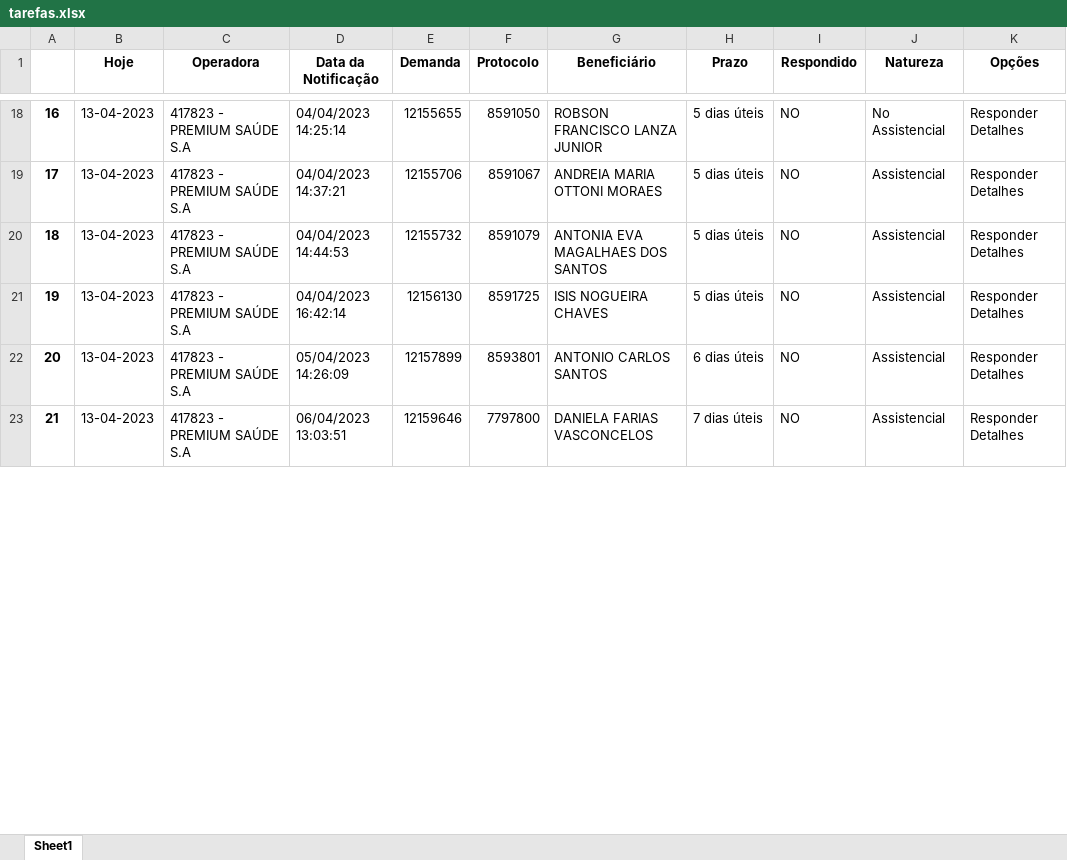
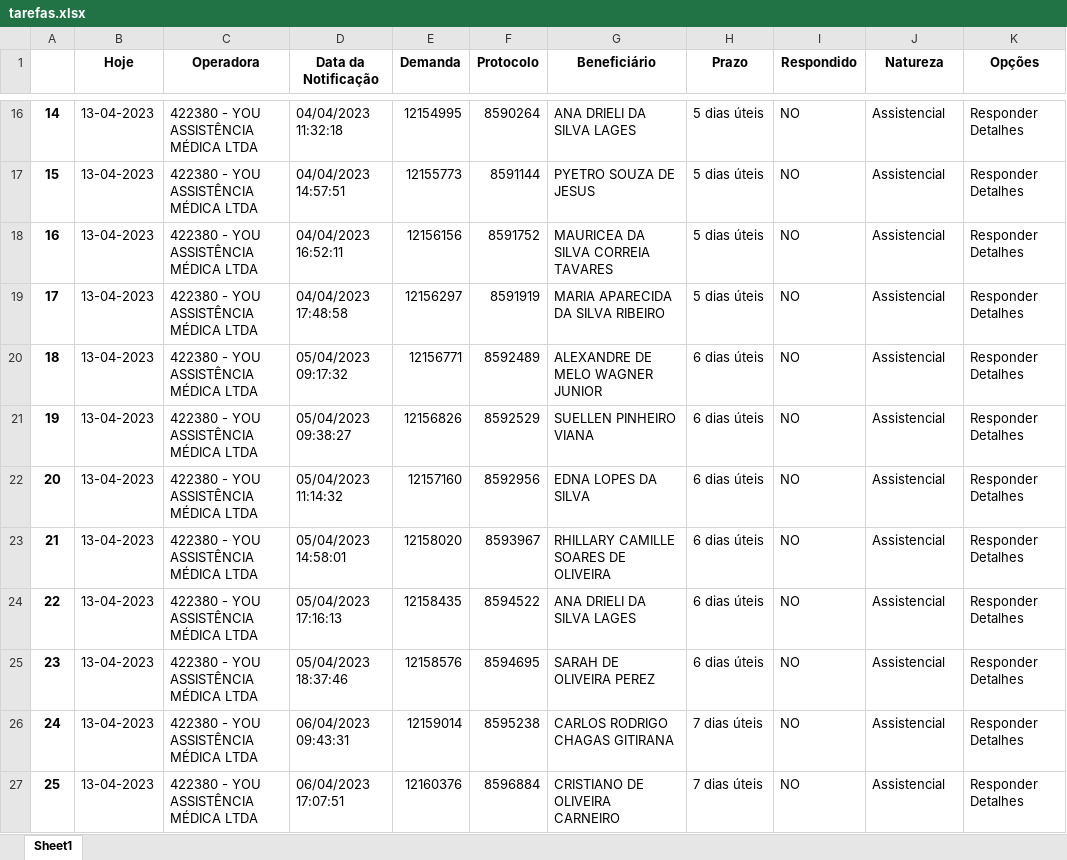
Before and after one commit to amantino69/nipon1, an Excel workbook: planilha/tarefas.xlsx, sheet Sheet1, drawn as a sheet; only a part is shown, gaps mark what is left out; values as stored, in another font and other column widths than the file's, no borders; addresses are those after the commit; the diff covers the shown part only; the diff names each change by its address in the sheet, - before the commit and + after, or states it on an @@ line.

```diff
--- a/planilha/tarefas.xlsx (sheet Sheet1)
+++ b/planilha/tarefas.xlsx (sheet Sheet1)
@@ column A renumbered between rows 3 and 48 @@
-C16:C20 (Operadora): 417823 - PREMIUM SAÚDE S.A
+C16:C20 (Operadora): 422380 - YOU ASSISTÊNCIA MÉDICA LTDA
-D16 (Data da Notificação): 04/04/2023 14:25:14
+D16 (Data da Notificação): 04/04/2023 11:32:18
-E16 (Demanda): 12155655
+E16 (Demanda): 12154995
-F16 (Protocolo): 8591050
+F16 (Protocolo): 8590264
-G16 (Beneficiário): ROBSON FRANCISCO LANZA JUNIOR
+G16 (Beneficiário): ANA DRIELI DA SILVA LAGES
-J16 (Natureza): No Assistencial
+J16 (Natureza): Assistencial
-D17 (Data da Notificação): 04/04/2023 14:37:21
+D17 (Data da Notificação): 04/04/2023 14:57:51
-E17 (Demanda): 12155706
+E17 (Demanda): 12155773
-F17 (Protocolo): 8591067
+F17 (Protocolo): 8591144
-G17 (Beneficiário): ANDREIA MARIA OTTONI MORAES
+G17 (Beneficiário): PYETRO SOUZA DE JESUS
-D18 (Data da Notificação): 04/04/2023 14:44:53
+D18 (Data da Notificação): 04/04/2023 16:52:11
-E18 (Demanda): 12155732
+E18 (Demanda): 12156156
-F18 (Protocolo): 8591079
+F18 (Protocolo): 8591752
-G18 (Beneficiário): ANTONIA EVA MAGALHAES DOS SANTOS
+G18 (Beneficiário): MAURICEA DA SILVA CORREIA TAVARES
-D19 (Data da Notificação): 04/04/2023 16:42:14
+D19 (Data da Notificação): 04/04/2023 17:48:58
-E19 (Demanda): 12156130
+E19 (Demanda): 12156297
-F19 (Protocolo): 8591725
+F19 (Protocolo): 8591919
-G19 (Beneficiário): ISIS NOGUEIRA CHAVES
+G19 (Beneficiário): MARIA APARECIDA DA SILVA RIBEIRO
-D20 (Data da Notificação): 05/04/2023 14:26:09
+D20 (Data da Notificação): 05/04/2023 09:17:32
-E20 (Demanda): 12157899
+E20 (Demanda): 12156771
-F20 (Protocolo): 8593801
+F20 (Protocolo): 8592489
-G20 (Beneficiário): ANTONIO CARLOS SANTOS
+G20 (Beneficiário): ALEXANDRE DE MELO WAGNER JUNIOR
+row 21: 19 | 13-04-2023 | 422380 - YOU ASSISTÊNCIA MÉDICA LTDA | 05/04/2023 09:38:27 | 12156826 | 8592529 | SUELLEN PINHEIRO VIANA | 6 dias úteis | NO | Assistencial | Responder Detalhes
+row 22: 20 | 13-04-2023 | 422380 - YOU ASSISTÊNCIA MÉDICA LTDA | 05/04/2023 11:14:32 | 12157160 | 8592956 | EDNA LOPES DA SILVA | 6 dias úteis | NO | Assistencial | Responder Detalhes
+row 23: 21 | 13-04-2023 | 422380 - YOU ASSISTÊNCIA MÉDICA LTDA | 05/04/2023 14:58:01 | 12158020 | 8593967 | RHILLARY CAMILLE SOARES DE OLIVEIRA | 6 dias úteis | NO | Assistencial | Responder Detalhes
+row 24: 22 | 13-04-2023 | 422380 - YOU ASSISTÊNCIA MÉDICA LTDA | 05/04/2023 17:16:13 | 12158435 | 8594522 | ANA DRIELI DA SILVA LAGES | 6 dias úteis | NO | Assistencial | Responder Detalhes
+row 25: 23 | 13-04-2023 | 422380 - YOU ASSISTÊNCIA MÉDICA LTDA | 05/04/2023 18:37:46 | 12158576 | 8594695 | SARAH DE OLIVEIRA PEREZ | 6 dias úteis | NO | Assistencial | Responder Detalhes
+row 26: 24 | 13-04-2023 | 422380 - YOU ASSISTÊNCIA MÉDICA LTDA | 06/04/2023 09:43:31 | 12159014 | 8595238 | CARLOS RODRIGO CHAGAS GITIRANA | 7 dias úteis | NO | Assistencial | Responder Detalhes
-C27 (Operadora): 417823 - PREMIUM SAÚDE S.A
+C27 (Operadora): 422380 - YOU ASSISTÊNCIA MÉDICA LTDA
-D27 (Data da Notificação): 06/04/2023 13:03:51
+D27 (Data da Notificação): 06/04/2023 17:07:51
-E27 (Demanda): 12159646
+E27 (Demanda): 12160376
-F27 (Protocolo): 7797800
+F27 (Protocolo): 8596884
-G27 (Beneficiário): DANIELA FARIAS VASCONCELOS
+G27 (Beneficiário): CRISTIANO DE OLIVEIRA CARNEIRO
```
Also changed, not shown: 14 added rows, 5 removed rows and 113 edited cells elsewhere in this sheet, planilha/responder.xlsx.
